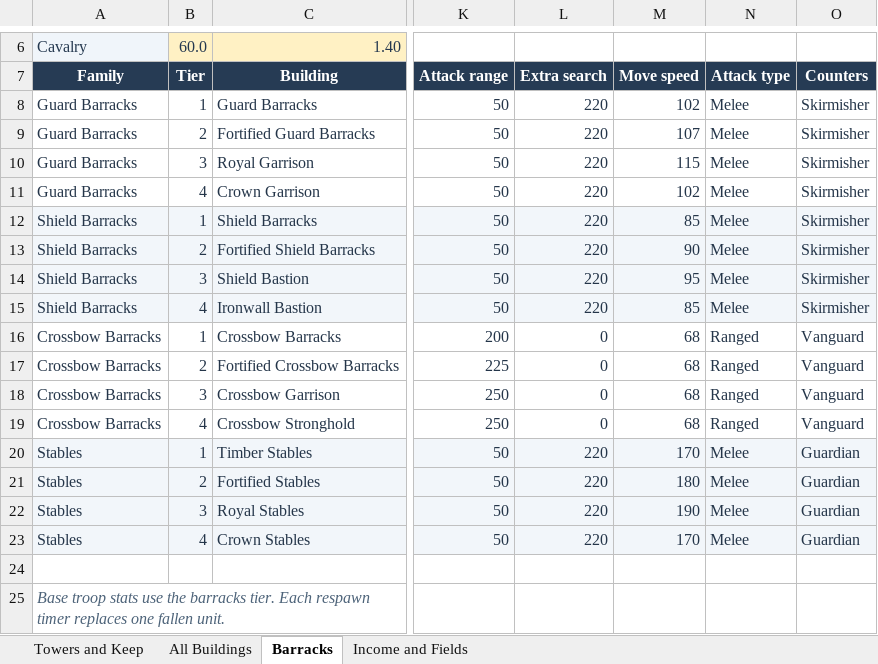
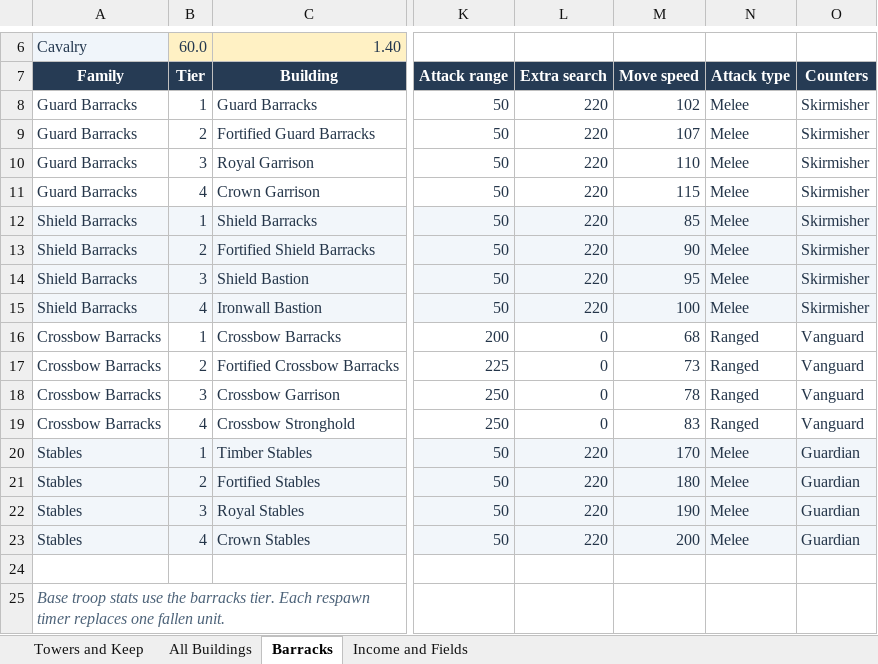
Before and after one commit to 3WeaponGames/herokingdomdefense, an Excel workbook: Building Stats.xlsx, sheet Barracks, drawn as a sheet; only a part is shown, gaps mark what is left out; values as stored, in another font and other column widths than the file's, no borders; table styles not drawn; the diff names each change by its address in the sheet, - before the commit and + after, or states it on an @@ line.

Commit message:
Building stats

```diff
--- a/Building Stats.xlsx (sheet Barracks)
+++ b/Building Stats.xlsx (sheet Barracks)
-M10 (Move speed): 115
+M10 (Move speed): 110
-M11 (Move speed): 102
+M11 (Move speed): 115
-M15 (Move speed): 85
+M15 (Move speed): 100
-M17 (Move speed): 68
+M17 (Move speed): 73
-M18 (Move speed): 68
+M18 (Move speed): 78
-M19 (Move speed): 68
+M19 (Move speed): 83
-M23 (Move speed): 170
+M23 (Move speed): 200
```
Also changed, not shown: 1 other file.
